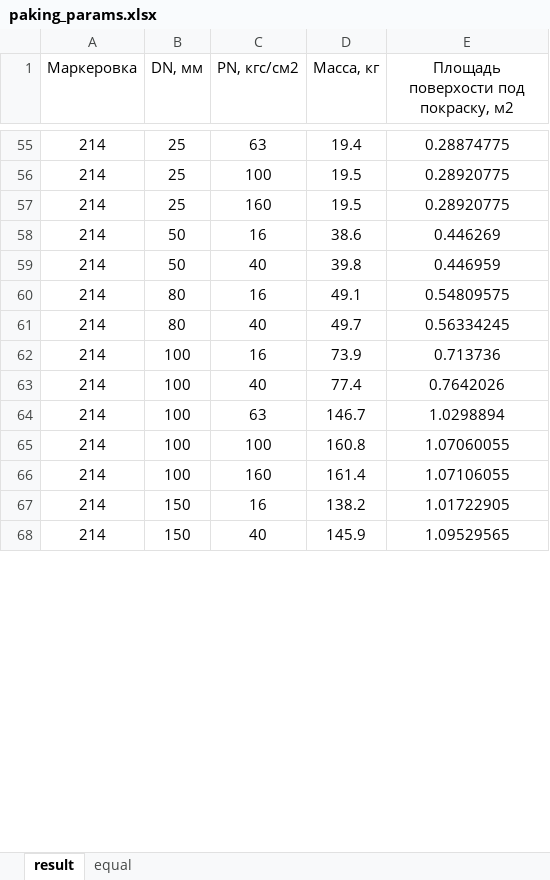
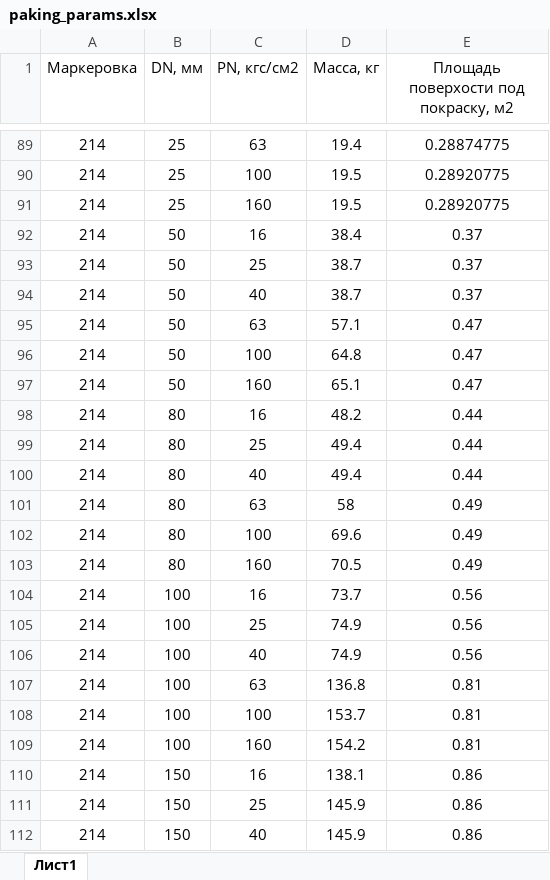
Before and after one commit to kyberlox/regConf, an Excel workbook: code/files/paking_params.xlsx, sheet Лист1, drawn as a sheet; only a part is shown, gaps mark what is left out; values as stored, in another font and other column widths than the file's, no borders; addresses are those after the commit; the diff covers the shown part only; the diff names each change by its address in the sheet, - before the commit and + after, or states it on an @@ line.

```diff
--- a/code/files/paking_params.xlsx (sheet Лист1)
+++ b/code/files/paking_params.xlsx (sheet Лист1)
-sheet tab: result
+sheet tab: Лист1
-sheet tab: equal
-D92 (Масса, кг): 38.6
+D92 (Масса, кг): 38.4
-E92: 0.446269
+E92: 0.37
+row 93: 214 | 50 | 25 | 38.7 | 0.37
-D94 (Масса, кг): 39.8
+D94 (Масса, кг): 38.7
-E94: 0.446959
+E94: 0.37
+row 95: 214 | 50 | 63 | 57.1 | 0.47
+row 96: 214 | 50 | 100 | 64.8 | 0.47
+row 97: 214 | 50 | 160 | 65.1 | 0.47
-D98 (Масса, кг): 49.1
+D98 (Масса, кг): 48.2
-E98: 0.54809575
+E98: 0.44
+row 99: 214 | 80 | 25 | 49.4 | 0.44
-D100 (Масса, кг): 49.7
+D100 (Масса, кг): 49.4
-E100: 0.56334245
+E100: 0.44
+row 101: 214 | 80 | 63 | 58 | 0.49
+row 102: 214 | 80 | 100 | 69.6 | 0.49
+row 103: 214 | 80 | 160 | 70.5 | 0.49
-D104 (Масса, кг): 73.9
+D104 (Масса, кг): 73.7
-E104: 0.713736
+E104: 0.56
+row 105: 214 | 100 | 25 | 74.9 | 0.56
-D106 (Масса, кг): 77.4
+D106 (Масса, кг): 74.9
-E106: 0.7642026
+E106: 0.56
-D107 (Масса, кг): 146.7
+D107 (Масса, кг): 136.8
-E107: 1.0298894
+E107: 0.81
-D108 (Масса, кг): 160.8
+D108 (Масса, кг): 153.7
-E108: 1.07060055
+E108: 0.81
-D109 (Масса, кг): 161.4
+D109 (Масса, кг): 154.2
-E109: 1.07106055
+E109: 0.81
-D110 (Масса, кг): 138.2
+D110 (Масса, кг): 138.1
-E110: 1.01722905
+E110: 0.86
+row 111: 214 | 150 | 25 | 145.9 | 0.86
-E112: 1.09529565
+E112: 0.86
```
Also changed, not shown: 87 added rows, 5 removed rows, 1 moved row and 86 edited cells elsewhere in this sheet, 3 other files.
